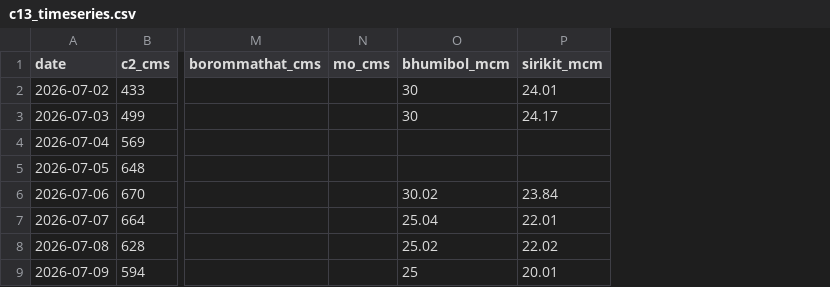
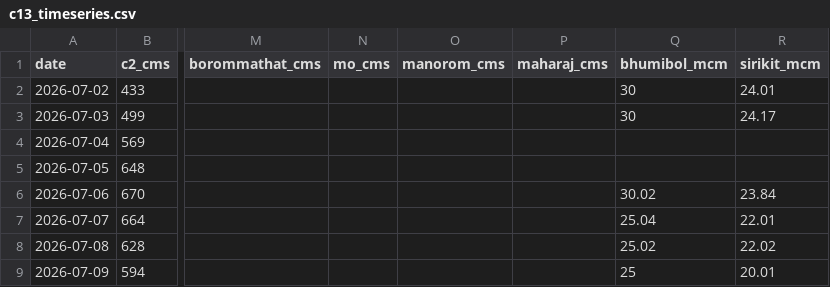
Before and after one commit to trp3216/Super_GIT, a CSV file: chaopraya/c13_timeseries.csv, drawn as a sheet; only a part is shown, gaps mark what is left out; the diff names each change by its address in the sheet, - before the commit and + after, or states it on an @@ line.

```diff
--- a/chaopraya/c13_timeseries.csv
+++ b/chaopraya/c13_timeseries.csv
+column O (manorom_cms), empty
+column P (maharaj_cms), empty
```
Also changed, not shown: 1 other file.
